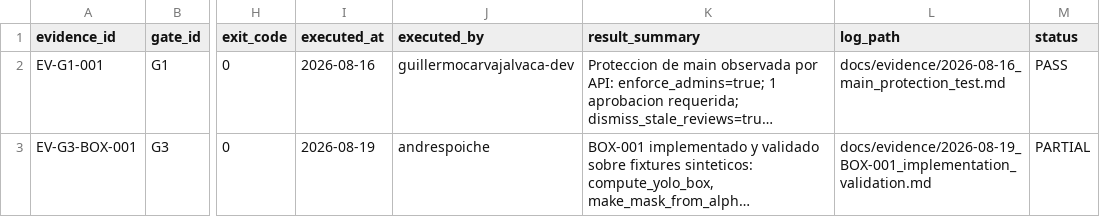
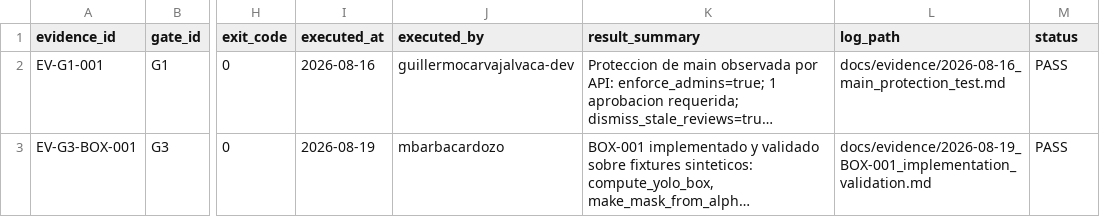
Before and after one commit to guillermocarvajalvaca-dev/project-amarketboundingboxes, a CSV file: docs/evidence/EVIDENCE_LEDGER.csv, drawn as a sheet; only a part is shown, gaps mark what is left out; long unchanged cells end in …; the diff names each change by its address in the sheet, - before the commit and + after, or states it on an @@ line.

Commit message:
docs(BOX-EV-001): atender 4 correcciones de coordinacion de Guillermo (PR #26)
1. EVIDENCE_LEDGER.csv: status corregido de PARTIAL a PASS (la
   implementacion/validacion sintetica si paso completamente;
   overall_G3_status=PARTIAL se mantiene correctamente en el
   result_summary, no en la columna status)
2. EVIDENCE_LEDGER.csv: executed_by corregido de andrespoiche a
   mbarbacardozo (la fila describe la reproduccion independiente
   final de 19/19 tests, que ejecuto ella, no yo)
3. Documento de evidencia: corregida historia de revision de 'dos
   rondas' a las 3 submissions reales (CHANGES_REQUESTED, APPROVED
   sobre 0f95d71 -> DISMISSED por cambio de head, APPROVED final
   sobre 1863900)
4. BOX-001_STATUS.md: reemplazados 3 estados temporales/obsoletos
   ('Awaiting approval', 'Pendiente: esperar nueva revision') por
   estados durables y definitivos (PR mergeado, issue completed,
   19/19 aprobados, ejecucion real NOT_RUN, G3 PARTIAL)

Alcance mantenido: solo documentacion de evidencia, sin cambios a
codigo, tests, configuraciones ni documentos FROZEN.

```diff
--- a/docs/evidence/EVIDENCE_LEDGER.csv
+++ b/docs/evidence/EVIDENCE_LEDGER.csv
-J3 (executed_by): andrespoiche
+J3 (executed_by): mbarbacardozo
-M3 (status): PARTIAL
+M3 (status): PASS
```
Also changed, not shown: 2 other files.
